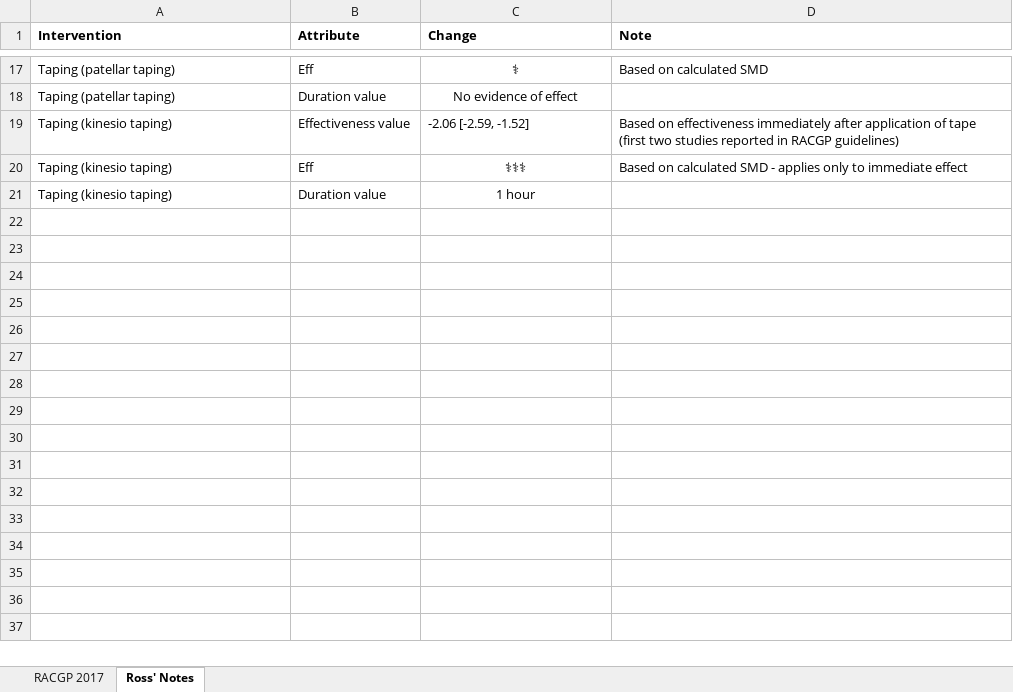
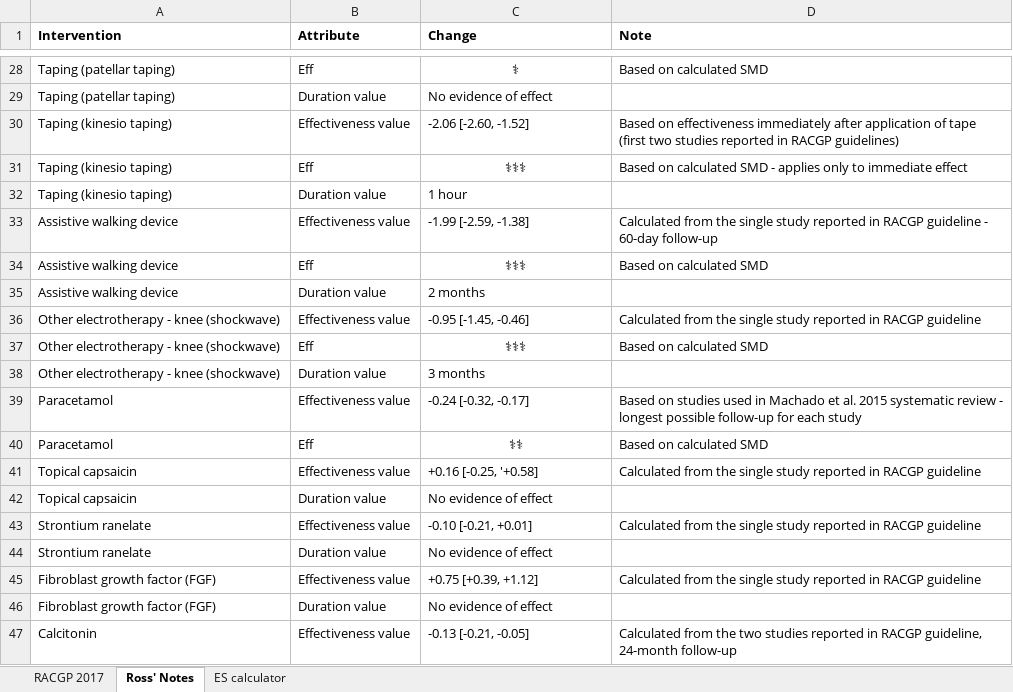
Before and after one commit to uo-cmor/CMOR-evidence-table, an Excel workbook: data/raw/Performance-Matrix-RW.xlsx, sheet Ross' Notes, drawn as a sheet; only a part is shown, gaps mark what is left out; values as stored, in another font and other column widths than the file's, no borders; conditional formats not drawn; addresses are those after the commit; the diff covers the shown part only; the diff names each change by its address in the sheet, - before the commit and + after, or states it on an @@ line.

Commit message:
complete revisions to evidence table (xlsx)

```diff
--- a/data/raw/Performance-Matrix-RW.xlsx (sheet Ross' Notes)
+++ b/data/raw/Performance-Matrix-RW.xlsx (sheet Ross' Notes)
+sheet tab: ES calculator
-C29 alignment: center
+C29 alignment: left
-C30 (Change): -2.06 [-2.59, -1.52]
+C30 (Change): -2.06 [-2.60, -1.52]
-C32 alignment: center
+C32 alignment: left
+row 33: Assistive walking device | Effectiveness value | -1.99 [-2.59, -1.38] | Calculated from the single study reported in RACGP guideline - 60-day follow-up
+row 34: Assistive walking device | Eff | ⚕⚕⚕ | Based on calculated SMD
+row 35: Assistive walking device | Duration value | 2 months
+row 36: Other electrotherapy - knee (shockwave) | Effectiveness value | -0.95 [-1.45, -0.46] | Calculated from the single study reported in RACGP guideline
+row 37: Other electrotherapy - knee (shockwave) | Eff | ⚕⚕⚕ | Based on calculated SMD
+row 38: Other electrotherapy - knee (shockwave) | Duration value | 3 months
+row 39: Paracetamol | Effectiveness value | -0.24 [-0.32, -0.17] | Based on studies used in Machado et al. 2015 systematic review - longest possible follow-up for each study
+row 40: Paracetamol | Eff | ⚕⚕ | Based on calculated SMD
+row 41: Topical capsaicin | Effectiveness value | +0.16 [-0.25, '+0.58] | Calculated from the single study reported in RACGP guideline
+row 42: Topical capsaicin | Duration value | No evidence of effect
+row 43: Strontium ranelate | Effectiveness value | -0.10 [-0.21, +0.01] | Calculated from the single study reported in RACGP guideline
+row 44: Strontium ranelate | Duration value | No evidence of effect
+row 45: Fibroblast growth factor (FGF) | Effectiveness value | +0.75 [+0.39, +1.12] | Calculated from the single study reported in RACGP guideline
+row 46: Fibroblast growth factor (FGF) | Duration value | No evidence of effect
+row 47: Calcitonin | Effectiveness value | -0.13 [-0.21, -0.05] | Calculated from the two studies reported in RACGP guideline, 24-month follow-up
```
Also changed, not shown: 62 added rows, 6 edited cells and cell formats elsewhere in this sheet, sheet RACGP 2017.
